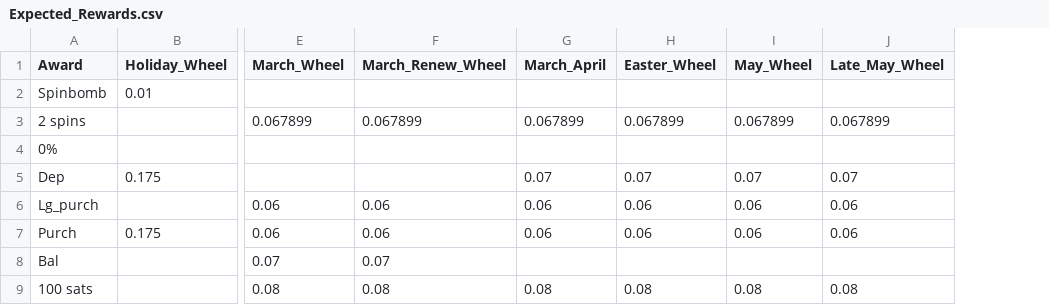
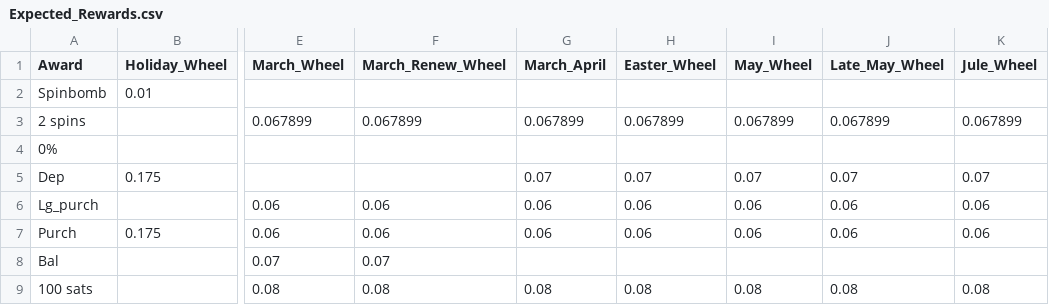
Before and after one commit to hwetsman/Fold_Wheel_Metrics, a CSV file: Expected_Rewards.csv, drawn as a sheet; only a part is shown, gaps mark what is left out; the diff names each change by its address in the sheet, - before the commit and + after, or states it on an @@ line.

Commit message:
Data: add June_Wheel expected data

```diff
--- a/Expected_Rewards.csv
+++ b/Expected_Rewards.csv
+column K (Jule_Wheel), rows 3-9: 0.067899 |  | 0.07 | 0.06 | 0.06 |  | 0.08
```
